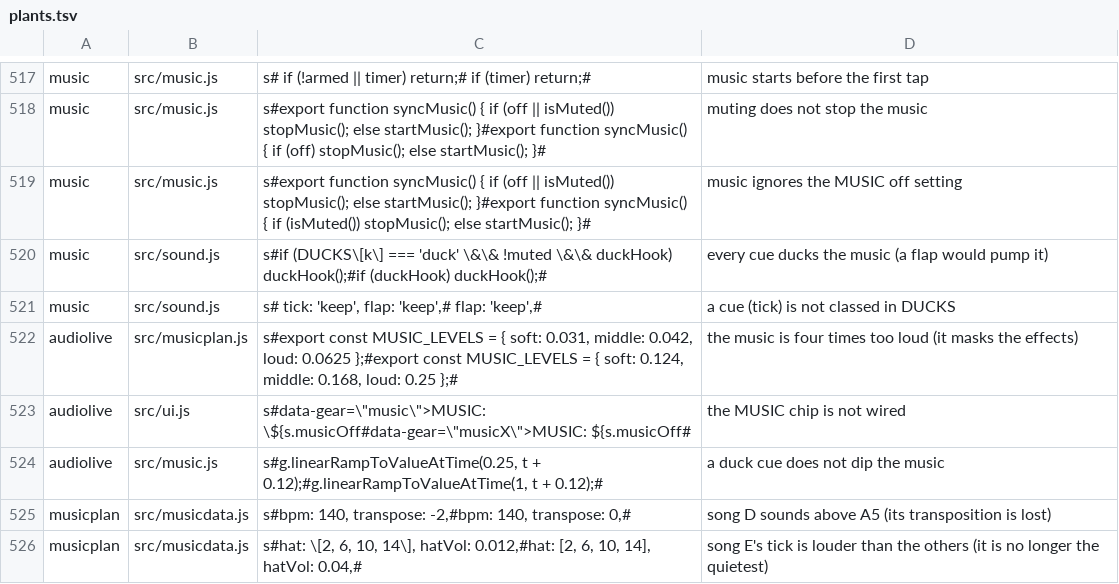
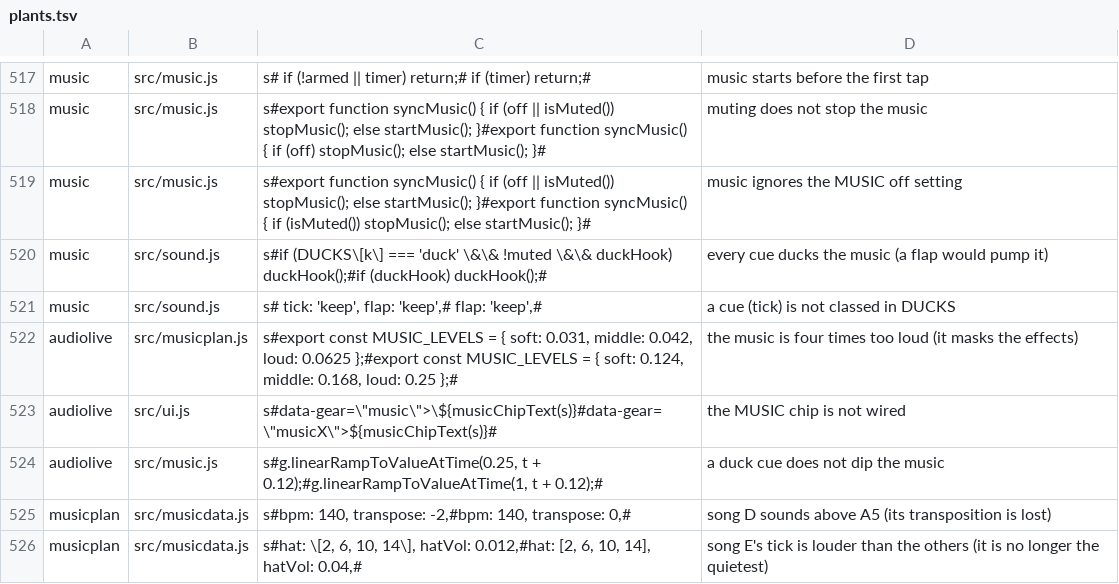
Before and after one commit to olly-marx/contrail-pilot, a TSV file: tools/plants.tsv, drawn as a sheet; only a part is shown, gaps mark what is left out.

Commit message:
plants: the MUSIC chip row matches the new markup

```diff
--- a/tools/plants.tsv
+++ b/tools/plants.tsv
@@ -522,3 +522,3 @@ music	src/sound.js	s#  tick: 'keep', flap: 'keep',#  flap: 'keep',#	a cue (tick)
 audiolive	src/musicplan.js	s#export const MUSIC_LEVELS = { soft: 0.031, middle: 0.042, loud: 0.0625 };#export const MUSIC_LEVELS = { soft: 0.124, middle: 0.168, loud: 0.25 };#	the music is four times too loud (it masks the effects)
-audiolive	src/ui.js	s#data-gear=\"music\">MUSIC: \${s.musicOff#data-gear=\"musicX\">MUSIC: ${s.musicOff#	the MUSIC chip is not wired
+audiolive	src/ui.js	s#data-gear=\"music\">\${musicChipText(s)}#data-gear=\"musicX\">${musicChipText(s)}#	the MUSIC chip is not wired
 audiolive	src/music.js	s#g.linearRampToValueAtTime(0.25, t + 0.12);#g.linearRampToValueAtTime(1, t + 0.12);#	a duck cue does not dip the music
```
